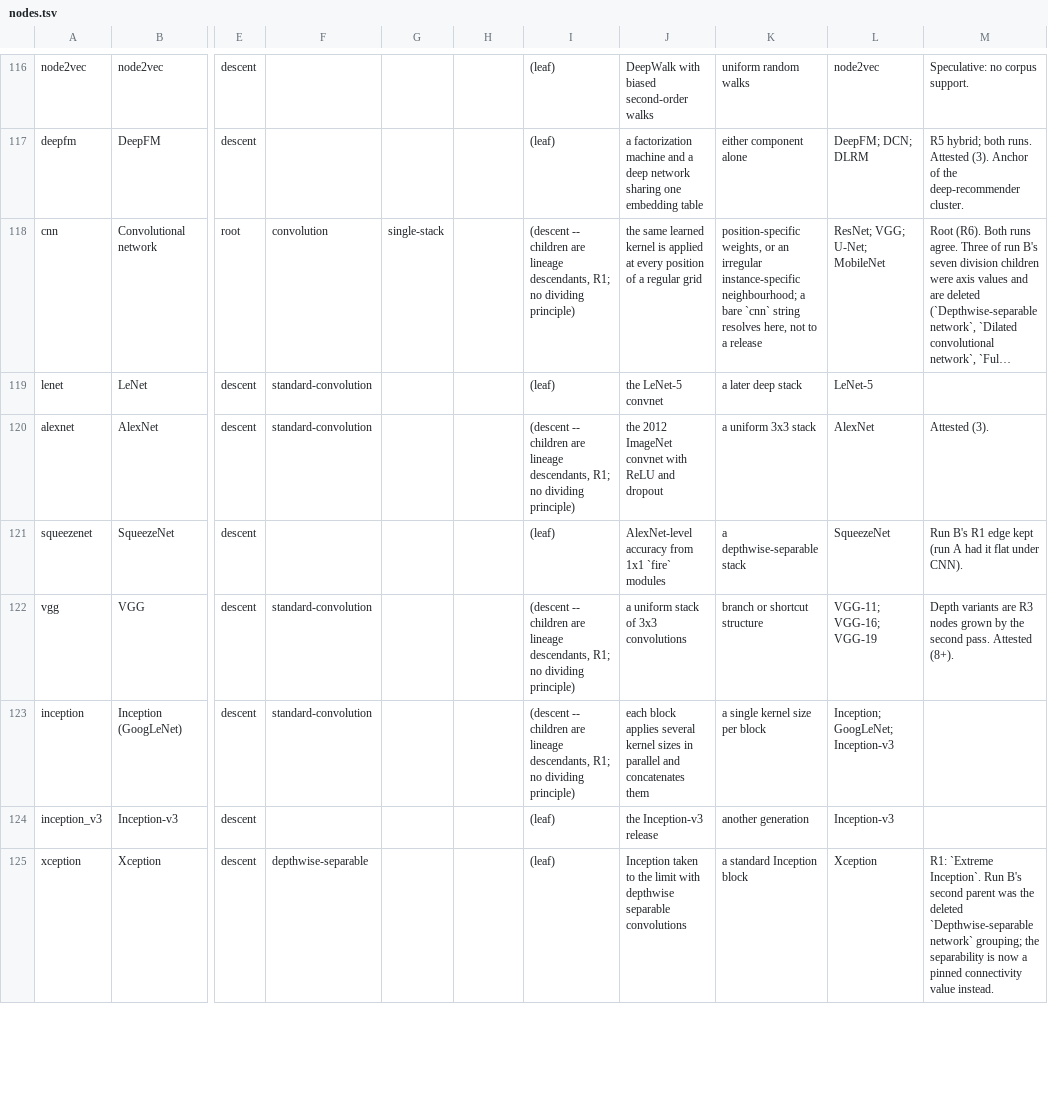
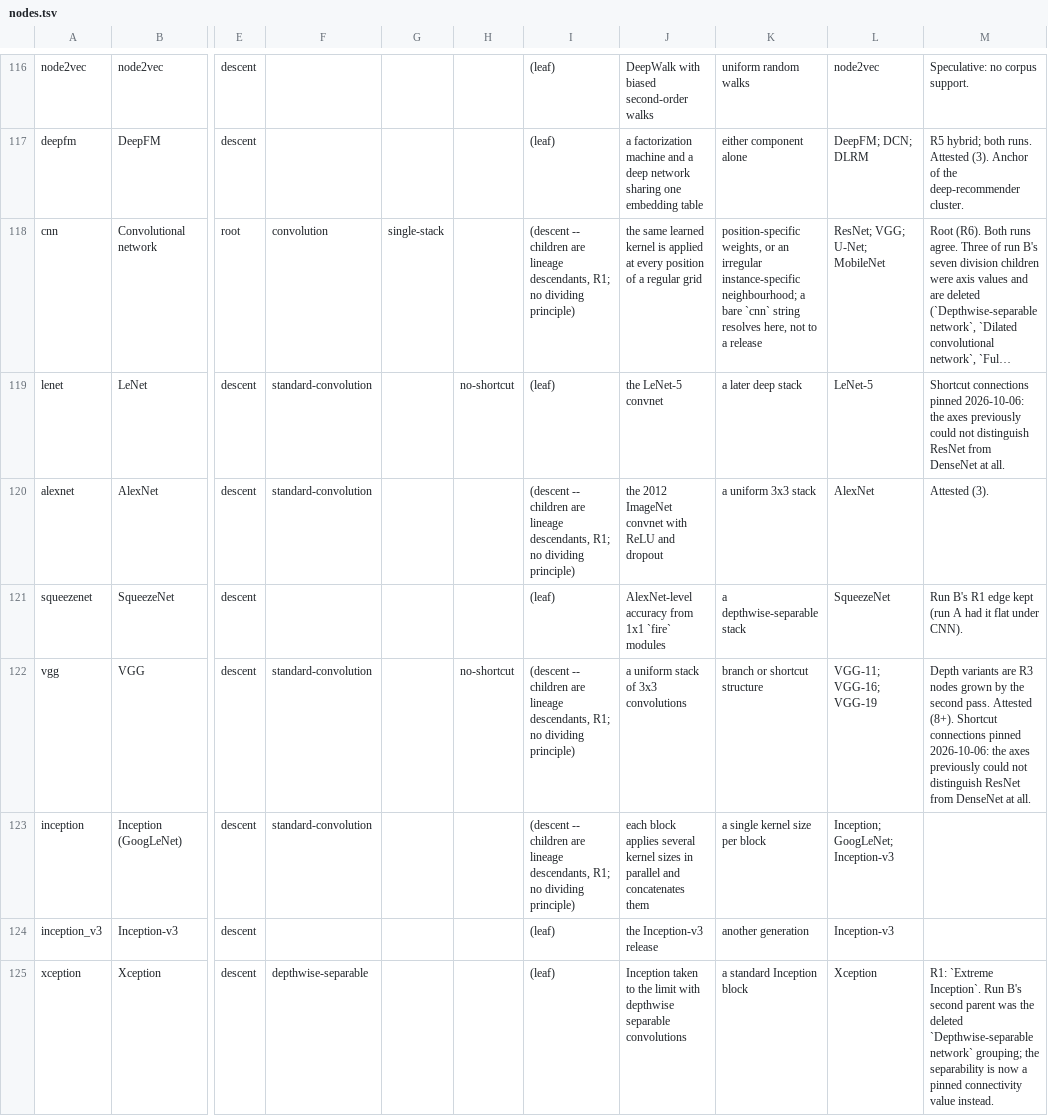
Before and after one commit to bouthilx/paperext, a TSV file: data/ontology/design/axes_models/lineage/nodes.tsv, drawn as a sheet; only a part is shown, gaps mark what is left out; long unchanged cells end in …; the diff covers the shown part only; the diff names each change by its address in the sheet, - before the commit and + after, or states it on an @@ line.

```diff
--- a/data/ontology/design/axes_models/lineage/nodes.tsv
+++ b/data/ontology/design/axes_models/lineage/nodes.tsv
-H119: (empty)
+H119: no-shortcut
-M119: (empty)
+M119: Shortcut connections pinned 2026-10-06: the axes previously could not distinguish ResNet from DenseNet at all.
-H122: (empty)
+H122: no-shortcut
-M122: …Attested (8+).
+M122: …Attested (8+). Shortcut connections pinned 2026-10-06: the axes previously could not distinguish ResNet from DenseNet at all.
```
Also changed, not shown: 10 edited cells elsewhere in this file, data/ontology/design/axes_models/attributes/nodes.tsv, 1 other file.
